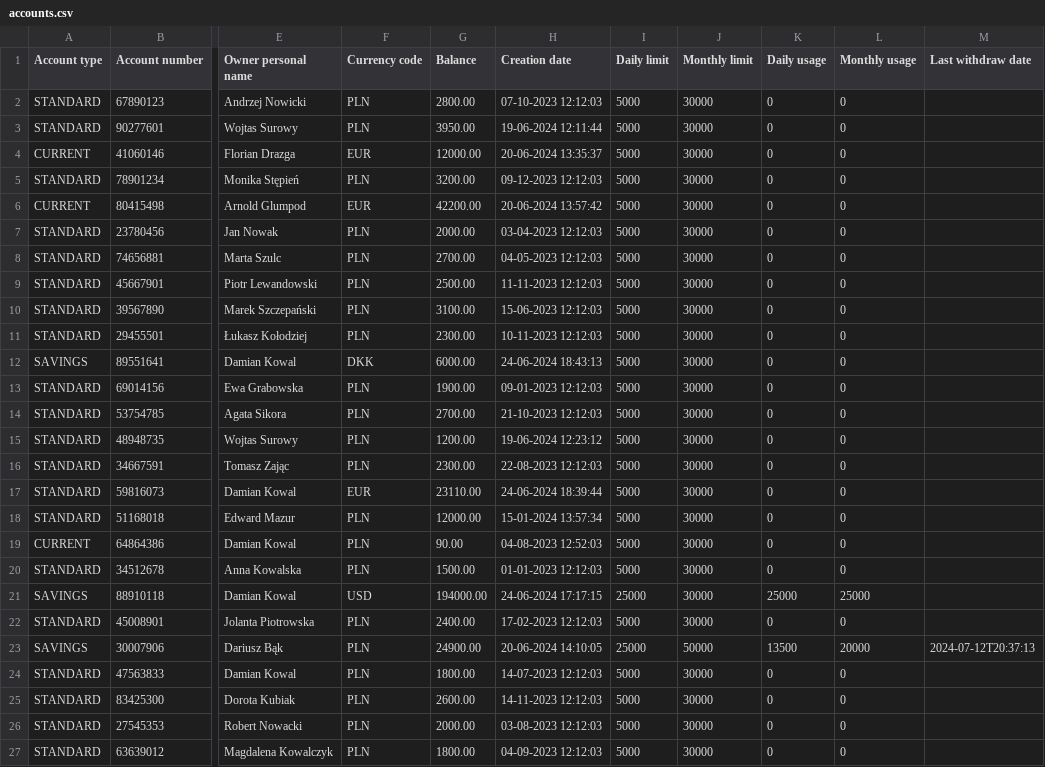
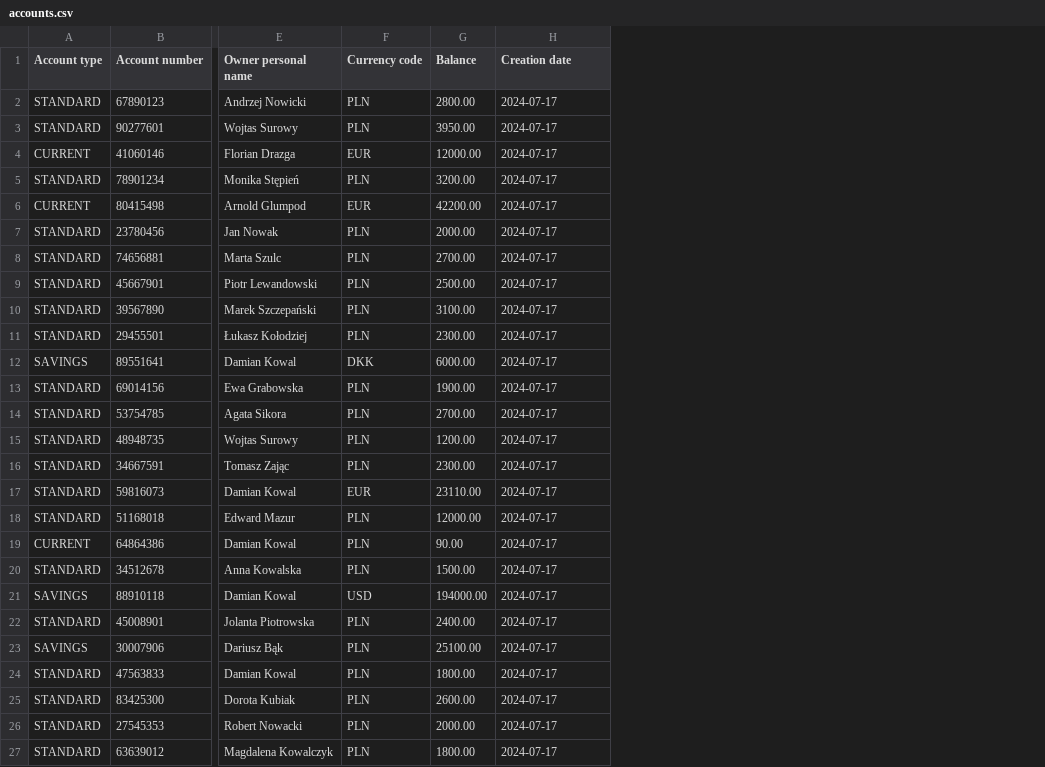
Before and after one commit to Bartolem/Bank-Account-Management-System, a CSV file: out/artifacts/BankAccountManagementSystem_jar/accounts/accounts.csv, drawn as a sheet; only a part is shown, gaps mark what is left out; the diff covers the shown part only; the diff names each change by its address in the sheet, - before the commit and + after, or states it on an @@ line.

Commit message:
add TransactionLimitDateRange and TransactionLimitsCSVHandler classes to keep tack of current usage and limit for each account

```diff
--- a/out/artifacts/BankAccountManagementSystem_jar/accounts/accounts.csv
+++ b/out/artifacts/BankAccountManagementSystem_jar/accounts/accounts.csv
-column I (Daily limit), rows 2-27: 5000 | 5000 | 5000 | 5000 | 5000 | 5000 | 5000 | 5000 | 5000 | 5000 | 5000 | 5000 | 5000 | 5000 | 5000 | 5000 | 5000 | 5000 | 5000 | 25000 | 5000 | 25000 | 5000 | 5000 | 5000 | 5000
-column J (Monthly limit), rows 2-27: 30000 | 30000 | 30000 | 30000 | 30000 | 30000 | 30000 | 30000 | 30000 | 30000 | 30000 | 30000 | 30000 | 30000 | 30000 | 30000 | 30000 | 30000 | 30000 | 30000 | 30000 | 50000 | 30000 | 30000 | 30000 | 30000
-column K (Daily usage), rows 2-27: 0 | 0 | 0 | 0 | 0 | 0 | 0 | 0 | 0 | 0 | 0 | 0 | 0 | 0 | 0 | 0 | 0 | 0 | 0 | 25000 | 0 | 13500 | 0 | 0 | 0 | 0
-column L (Monthly usage), rows 2-27: 0 | 0 | 0 | 0 | 0 | 0 | 0 | 0 | 0 | 0 | 0 | 0 | 0 | 0 | 0 | 0 | 0 | 0 | 0 | 25000 | 0 | 20000 | 0 | 0 | 0 | 0
-column M (Last withdraw date), row 23: 2024-07-12T20:37:13
-H2 (Creation date): 07-10-2023 12:12:03
+H2 (Creation date): 2024-07-17
-H3 (Creation date): 19-06-2024 12:11:44
+H3 (Creation date): 2024-07-17
-H4 (Creation date): 20-06-2024 13:35:37
+H4 (Creation date): 2024-07-17
-H5 (Creation date): 09-12-2023 12:12:03
+H5 (Creation date): 2024-07-17
-H6 (Creation date): 20-06-2024 13:57:42
+H6 (Creation date): 2024-07-17
-H7 (Creation date): 03-04-2023 12:12:03
+H7 (Creation date): 2024-07-17
-H8 (Creation date): 04-05-2023 12:12:03
+H8 (Creation date): 2024-07-17
-H9 (Creation date): 11-11-2023 12:12:03
+H9 (Creation date): 2024-07-17
-H10 (Creation date): 15-06-2023 12:12:03
+H10 (Creation date): 2024-07-17
-H11 (Creation date): 10-11-2023 12:12:03
+H11 (Creation date): 2024-07-17
-H12 (Creation date): 24-06-2024 18:43:13
+H12 (Creation date): 2024-07-17
-H13 (Creation date): 09-01-2023 12:12:03
+H13 (Creation date): 2024-07-17
-H14 (Creation date): 21-10-2023 12:12:03
+H14 (Creation date): 2024-07-17
-H15 (Creation date): 19-06-2024 12:23:12
+H15 (Creation date): 2024-07-17
-H16 (Creation date): 22-08-2023 12:12:03
+H16 (Creation date): 2024-07-17
-H17 (Creation date): 24-06-2024 18:39:44
+H17 (Creation date): 2024-07-17
-H18 (Creation date): 15-01-2024 13:57:34
+H18 (Creation date): 2024-07-17
-H19 (Creation date): 04-08-2023 12:52:03
+H19 (Creation date): 2024-07-17
-H20 (Creation date): 01-01-2023 12:12:03
+H20 (Creation date): 2024-07-17
-H21 (Creation date): 24-06-2024 17:17:15
+H21 (Creation date): 2024-07-17
-H22 (Creation date): 17-02-2023 12:12:03
+H22 (Creation date): 2024-07-17
-G23 (Balance): 24900.00
+G23 (Balance): 25100.00
-H23 (Creation date): 20-06-2024 14:10:05
+H23 (Creation date): 2024-07-17
-H24 (Creation date): 14-07-2023 12:12:03
+H24 (Creation date): 2024-07-17
-H25 (Creation date): 14-11-2023 12:12:03
+H25 (Creation date): 2024-07-17
-H26 (Creation date): 03-08-2023 12:12:03
+H26 (Creation date): 2024-07-17
-H27 (Creation date): 04-09-2023 12:12:03
+H27 (Creation date): 2024-07-17
```
Also changed, not shown: 5 edited cells elsewhere in this file, out/artifacts/BankAccountManagementSystem_jar/transactions/transaction_history_30007906.csv, 13 other files.
